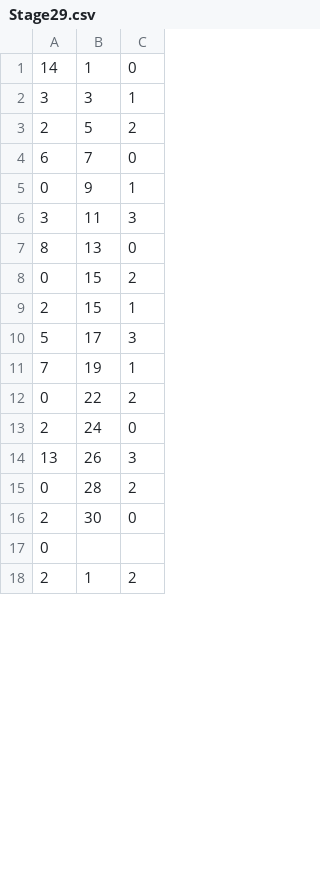
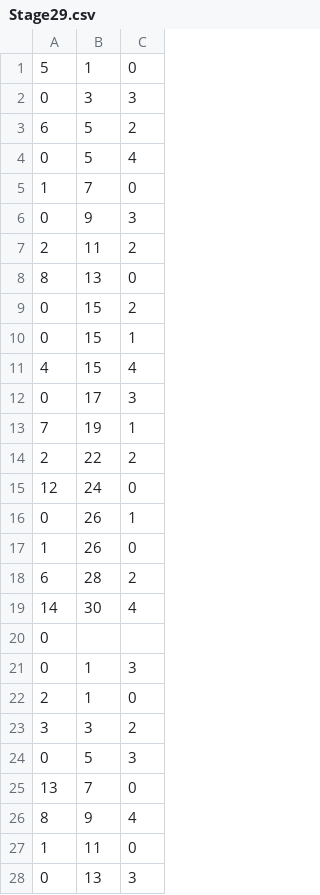
Before and after one commit to tkttdev/neting, a CSV file: Assets/Application/Resources/SpawnInfoCsv/Stage29.csv, drawn as a sheet; only a part is shown; the shorter side is filled out with more unchanged rows; the diff covers the shown part only.

```diff
--- a/Assets/Application/Resources/SpawnInfoCsv/Stage29.csv
+++ b/Assets/Application/Resources/SpawnInfoCsv/Stage29.csv
@@ -1,17 +1,28 @@
-14,1,0
-3,3,1
-2,5,2
-6,7,0
-0,9,1
-3,11,3
+5,1,0
+0,3,3
+6,5,2
+0,5,4
+1,7,0
+0,9,3
+2,11,2
 8,13,0
 0,15,2
-2,15,1
-5,17,3
+0,15,1
+4,15,4
+0,17,3
 7,19,1
-0,22,2
-2,24,0
-13,26,3
-0,28,2
-2,30,0
+2,22,2
+12,24,0
+0,26,1
+1,26,0
+6,28,2
+14,30,4
 0
+0,1,3
+2,1,0
+3,3,2
+0,5,3
+13,7,0
+8,9,4
+1,11,0
+0,13,3
```
Also changed, not shown: 16 added rows, 17 removed rows, 2 moved rows and 11 edited cells elsewhere in this file, Assets/Application/Resources/SpawnInfoCsv/Stage30.csv, 4 other files.
